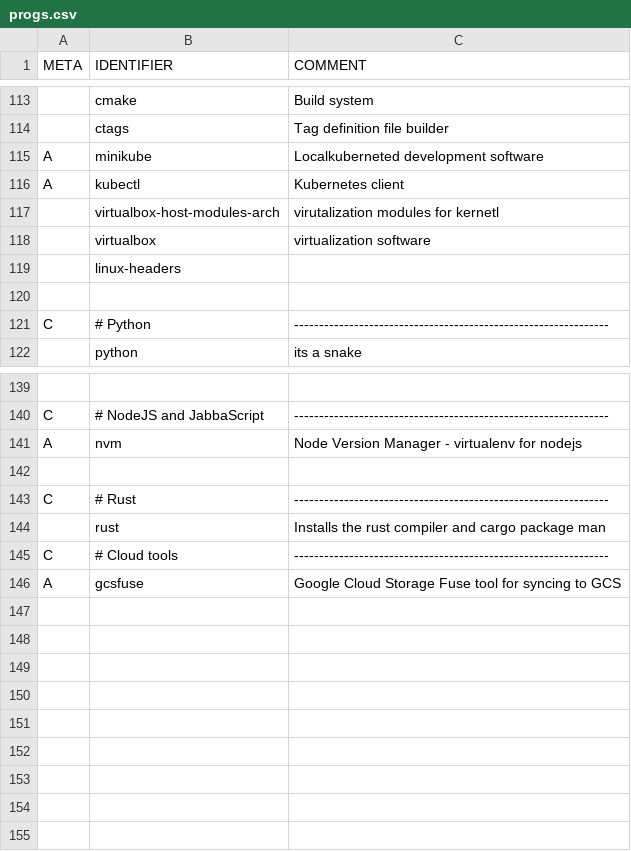
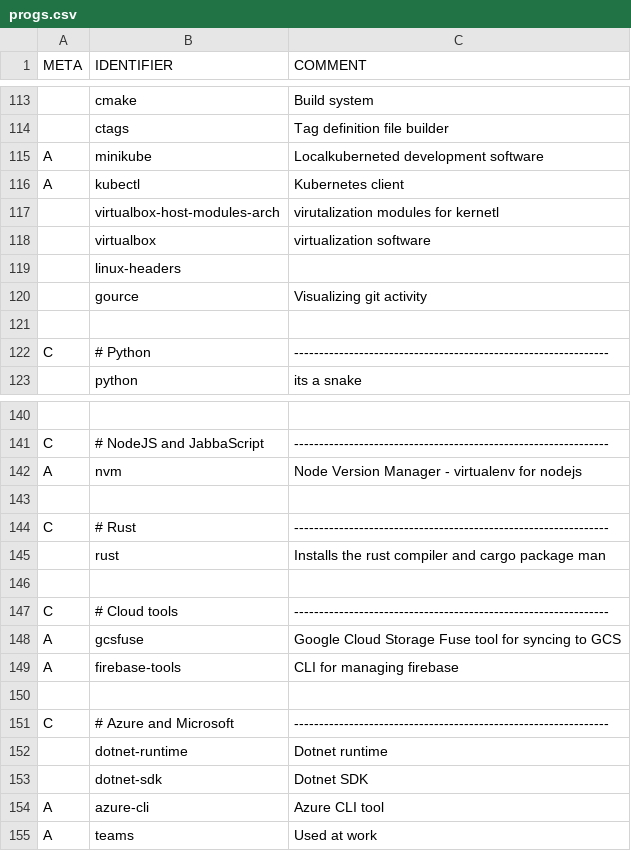
Before and after one commit to peakBreaker/PIES, a CSV file: progs.csv, drawn as a sheet; only a part is shown, gaps mark what is left out; the diff names each change by its address in the sheet, - before the commit and + after, or states it on an @@ line.

Commit message:
enh(progs): added azure & prog tools

```diff
--- a/progs.csv
+++ b/progs.csv
+row 120:  | gource | Visualizing git activity
+row 146: (empty)
+row 149: A | firebase-tools | CLI for managing firebase
+row 150: (empty)
+row 151: C | # Azure and Microsoft | ---------------------------------------------------------------
+row 152:  | dotnet-runtime | Dotnet runtime
+row 153:  | dotnet-sdk | Dotnet SDK
+row 154: A | azure-cli | Azure CLI tool
+row 155: A | teams | Used at work
```
Also changed, not shown: 2 other files.
